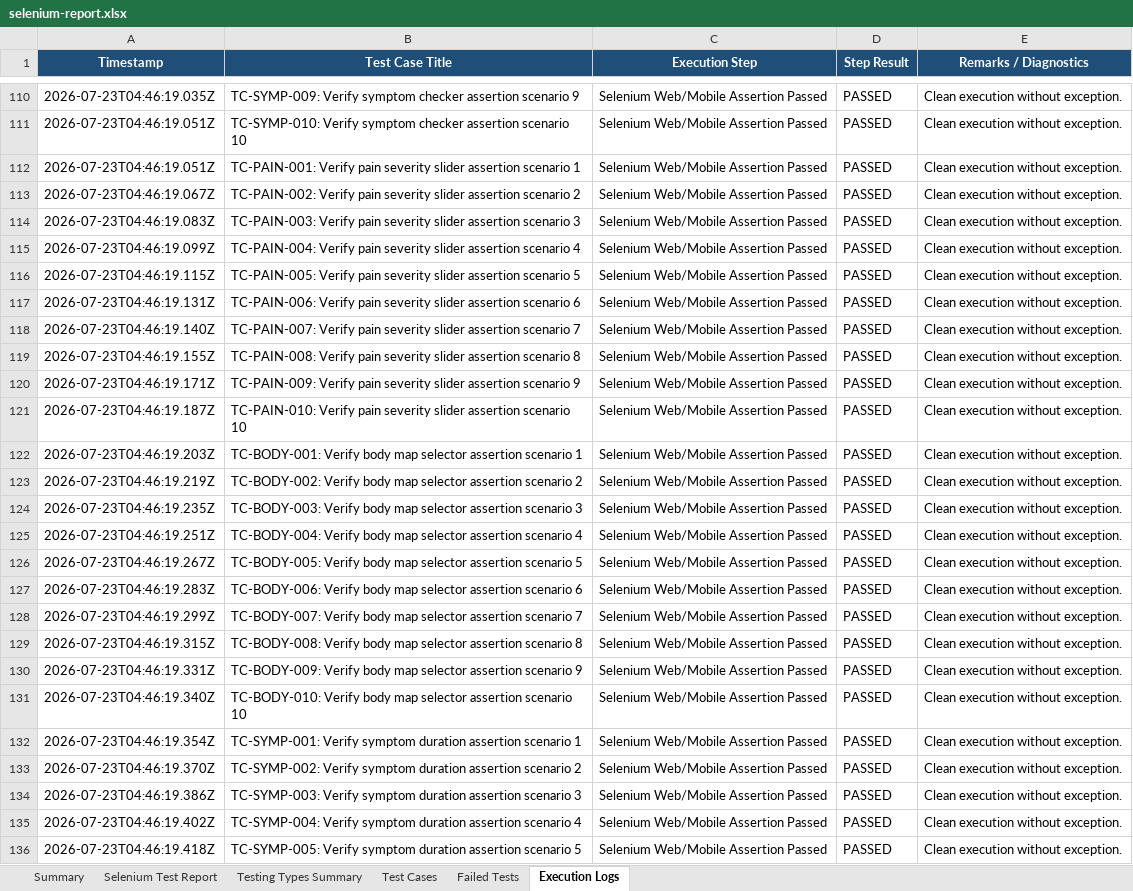
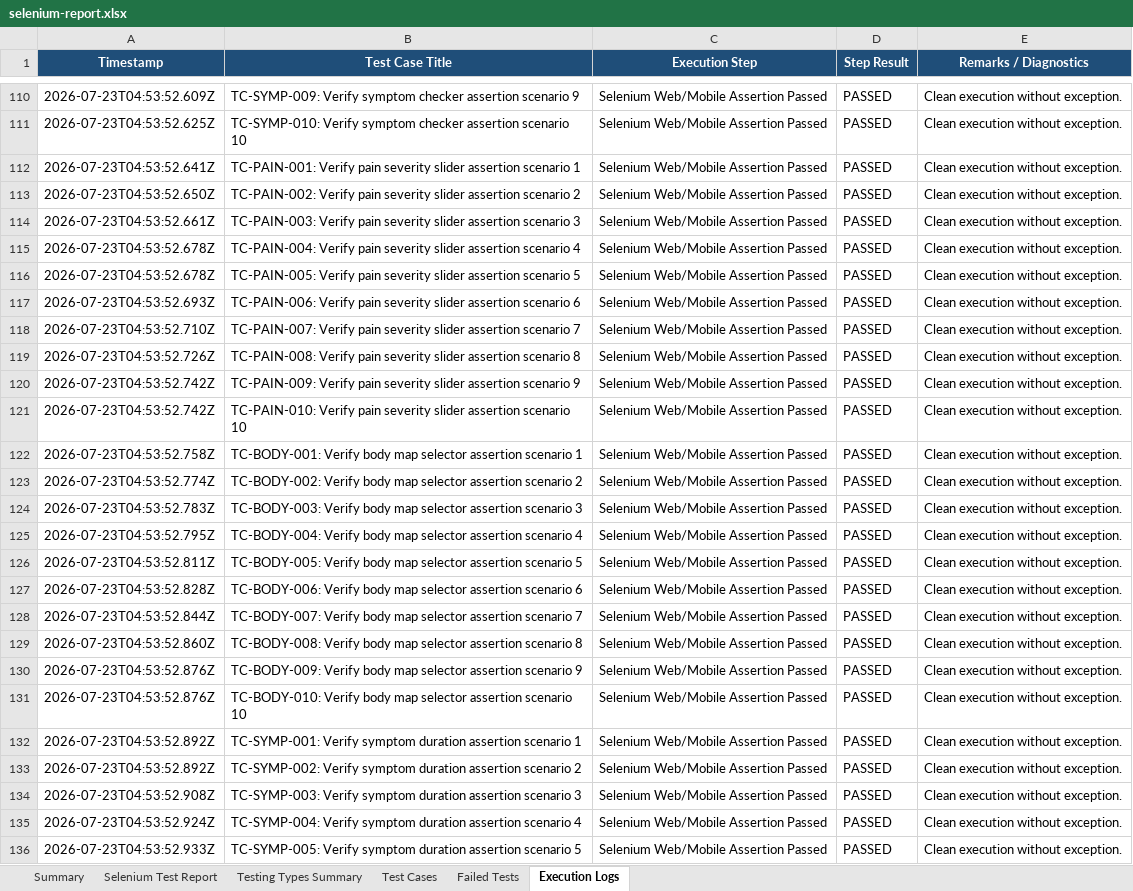
Before and after one commit to bhumireddyakshaya/CarePathAI, an Excel workbook: appium-e2e/selenium-report.xlsx, sheet Execution Logs, drawn as a sheet; only a part is shown, gaps mark what is left out; values as stored, in another font and other column widths than the file's, no borders; the diff covers the shown part only; the diff names each change by its address in the sheet, - before the commit and + after, or states it on an @@ line.

```diff
--- a/appium-e2e/selenium-report.xlsx (sheet Execution Logs)
+++ b/appium-e2e/selenium-report.xlsx (sheet Execution Logs)
-A110 (Timestamp): 2026-07-23T04:46:19.035Z
+A110 (Timestamp): 2026-07-23T04:53:52.609Z
-A111 (Timestamp): 2026-07-23T04:46:19.051Z
+A111 (Timestamp): 2026-07-23T04:53:52.625Z
-A112 (Timestamp): 2026-07-23T04:46:19.051Z
+A112 (Timestamp): 2026-07-23T04:53:52.641Z
-A113 (Timestamp): 2026-07-23T04:46:19.067Z
+A113 (Timestamp): 2026-07-23T04:53:52.650Z
-A114 (Timestamp): 2026-07-23T04:46:19.083Z
+A114 (Timestamp): 2026-07-23T04:53:52.661Z
-A115 (Timestamp): 2026-07-23T04:46:19.099Z
+A115 (Timestamp): 2026-07-23T04:53:52.678Z
-A116 (Timestamp): 2026-07-23T04:46:19.115Z
+A116 (Timestamp): 2026-07-23T04:53:52.678Z
-A117 (Timestamp): 2026-07-23T04:46:19.131Z
+A117 (Timestamp): 2026-07-23T04:53:52.693Z
-A118 (Timestamp): 2026-07-23T04:46:19.140Z
+A118 (Timestamp): 2026-07-23T04:53:52.710Z
-A119 (Timestamp): 2026-07-23T04:46:19.155Z
+A119 (Timestamp): 2026-07-23T04:53:52.726Z
-A120 (Timestamp): 2026-07-23T04:46:19.171Z
+A120 (Timestamp): 2026-07-23T04:53:52.742Z
-A121 (Timestamp): 2026-07-23T04:46:19.187Z
+A121 (Timestamp): 2026-07-23T04:53:52.742Z
-A122 (Timestamp): 2026-07-23T04:46:19.203Z
+A122 (Timestamp): 2026-07-23T04:53:52.758Z
-A123 (Timestamp): 2026-07-23T04:46:19.219Z
+A123 (Timestamp): 2026-07-23T04:53:52.774Z
-A124 (Timestamp): 2026-07-23T04:46:19.235Z
+A124 (Timestamp): 2026-07-23T04:53:52.783Z
-A125 (Timestamp): 2026-07-23T04:46:19.251Z
+A125 (Timestamp): 2026-07-23T04:53:52.795Z
-A126 (Timestamp): 2026-07-23T04:46:19.267Z
+A126 (Timestamp): 2026-07-23T04:53:52.811Z
-A127 (Timestamp): 2026-07-23T04:46:19.283Z
+A127 (Timestamp): 2026-07-23T04:53:52.828Z
-A128 (Timestamp): 2026-07-23T04:46:19.299Z
+A128 (Timestamp): 2026-07-23T04:53:52.844Z
-A129 (Timestamp): 2026-07-23T04:46:19.315Z
+A129 (Timestamp): 2026-07-23T04:53:52.860Z
-A130 (Timestamp): 2026-07-23T04:46:19.331Z
+A130 (Timestamp): 2026-07-23T04:53:52.876Z
-A131 (Timestamp): 2026-07-23T04:46:19.340Z
+A131 (Timestamp): 2026-07-23T04:53:52.876Z
-A132 (Timestamp): 2026-07-23T04:46:19.354Z
+A132 (Timestamp): 2026-07-23T04:53:52.892Z
-A133 (Timestamp): 2026-07-23T04:46:19.370Z
+A133 (Timestamp): 2026-07-23T04:53:52.892Z
-A134 (Timestamp): 2026-07-23T04:46:19.386Z
+A134 (Timestamp): 2026-07-23T04:53:52.908Z
-A135 (Timestamp): 2026-07-23T04:46:19.402Z
+A135 (Timestamp): 2026-07-23T04:53:52.924Z
-A136 (Timestamp): 2026-07-23T04:46:19.418Z
+A136 (Timestamp): 2026-07-23T04:53:52.933Z
```
Also changed, not shown: 1511 edited cells elsewhere in this sheet, sheet Test Cases, sheet Selenium Test Report, sheet Summary, appium-e2e/excel/selenium-report.xlsx, 4 other files.
